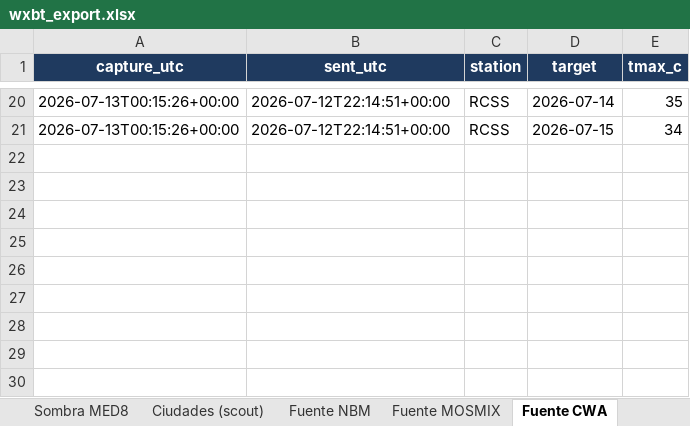
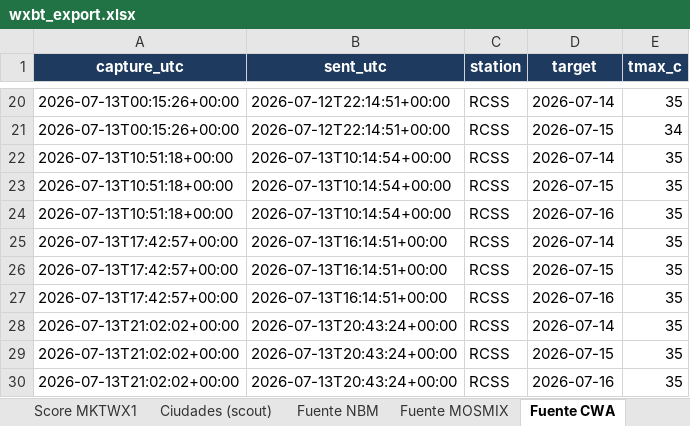
Before and after one commit to santiagocreativeweb/weather-bot, an Excel workbook: data/wxbt_export.xlsx, sheet Fuente CWA, drawn as a sheet; only a part is shown, gaps mark what is left out; values as stored, in another font and other column widths than the file's, no borders; the diff names each change by its address in the sheet, - before the commit and + after, or states it on an @@ line.

```diff
--- a/data/wxbt_export.xlsx (sheet Fuente CWA)
+++ b/data/wxbt_export.xlsx (sheet Fuente CWA)
+sheet tab: Score MKTWX1
+row 22: 2026-07-13T10:51:18+00:00 | 2026-07-13T10:14:54+00:00 | RCSS | 2026-07-14 | 35
+row 23: 2026-07-13T10:51:18+00:00 | 2026-07-13T10:14:54+00:00 | RCSS | 2026-07-15 | 35
+row 24: 2026-07-13T10:51:18+00:00 | 2026-07-13T10:14:54+00:00 | RCSS | 2026-07-16 | 35
+row 25: 2026-07-13T17:42:57+00:00 | 2026-07-13T16:14:51+00:00 | RCSS | 2026-07-14 | 35
+row 26: 2026-07-13T17:42:57+00:00 | 2026-07-13T16:14:51+00:00 | RCSS | 2026-07-15 | 35
+row 27: 2026-07-13T17:42:57+00:00 | 2026-07-13T16:14:51+00:00 | RCSS | 2026-07-16 | 35
+row 28: 2026-07-13T21:02:02+00:00 | 2026-07-13T20:43:24+00:00 | RCSS | 2026-07-14 | 35
+row 29: 2026-07-13T21:02:02+00:00 | 2026-07-13T20:43:24+00:00 | RCSS | 2026-07-15 | 35
+row 30: 2026-07-13T21:02:02+00:00 | 2026-07-13T20:43:24+00:00 | RCSS | 2026-07-16 | 35
```
Also changed, not shown: sheet Modelos 8 (forward), sheet Fuente MOSMIX, sheet Fuente NBM, sheet Resumen, other sheet tabs, 27 other files.
